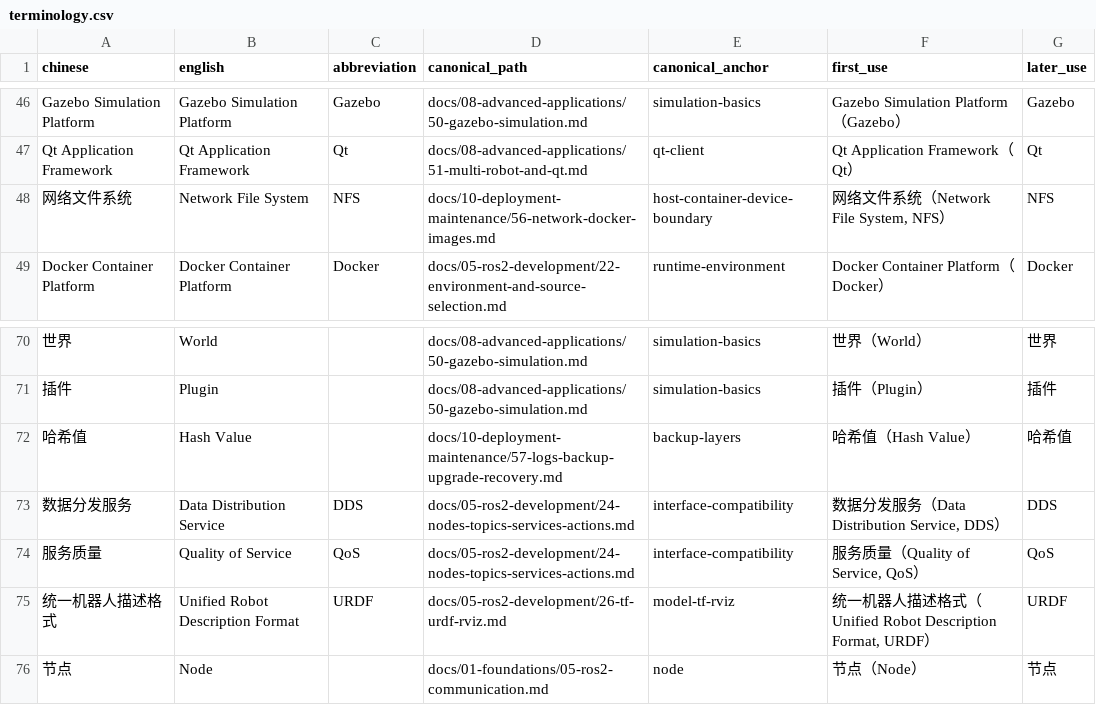
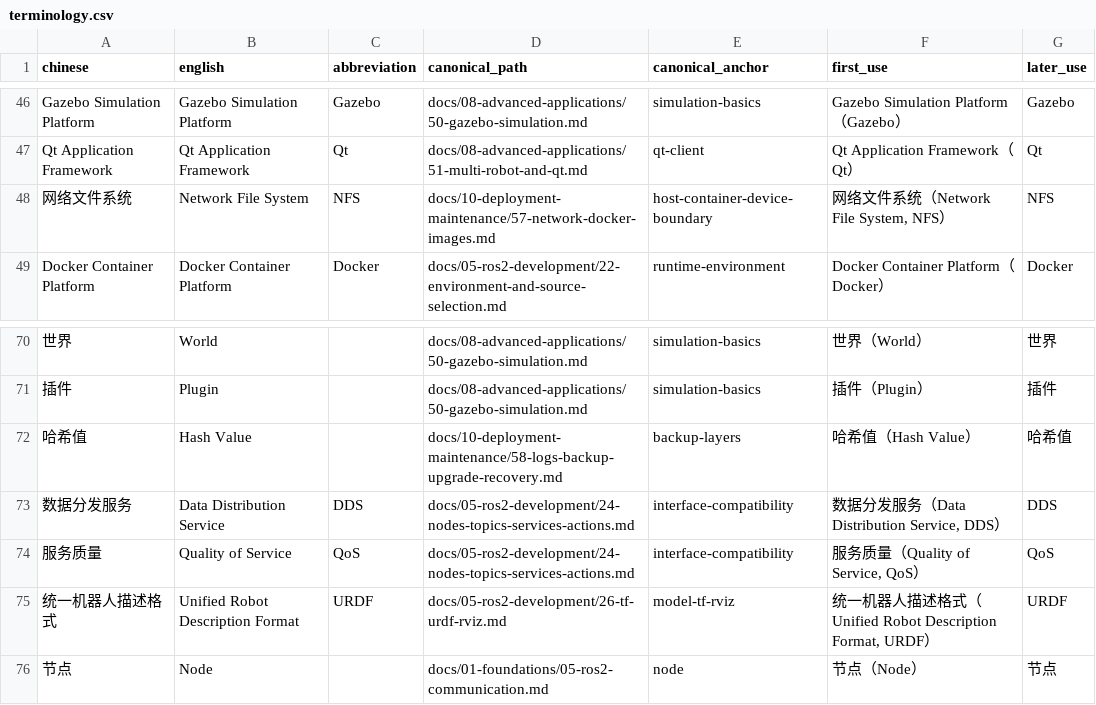
Before and after one commit to EnosElinsa/wheeltec-ros-textbook, a CSV file: metadata/terminology.csv, drawn as a sheet; only a part is shown, gaps mark what is left out; the diff names each change by its address in the sheet, - before the commit and + after, or states it on an @@ line.

```diff
--- a/metadata/terminology.csv
+++ b/metadata/terminology.csv
-D48 (canonical_path): docs/10-deployment-maintenance/56-network-docker-images.md
+D48 (canonical_path): docs/10-deployment-maintenance/57-network-docker-images.md
-D72 (canonical_path): docs/10-deployment-maintenance/57-logs-backup-upgrade-recovery.md
+D72 (canonical_path): docs/10-deployment-maintenance/58-logs-backup-upgrade-recovery.md
```
Also changed, not shown: metadata/chapter-manifest.csv, 30 other files.
